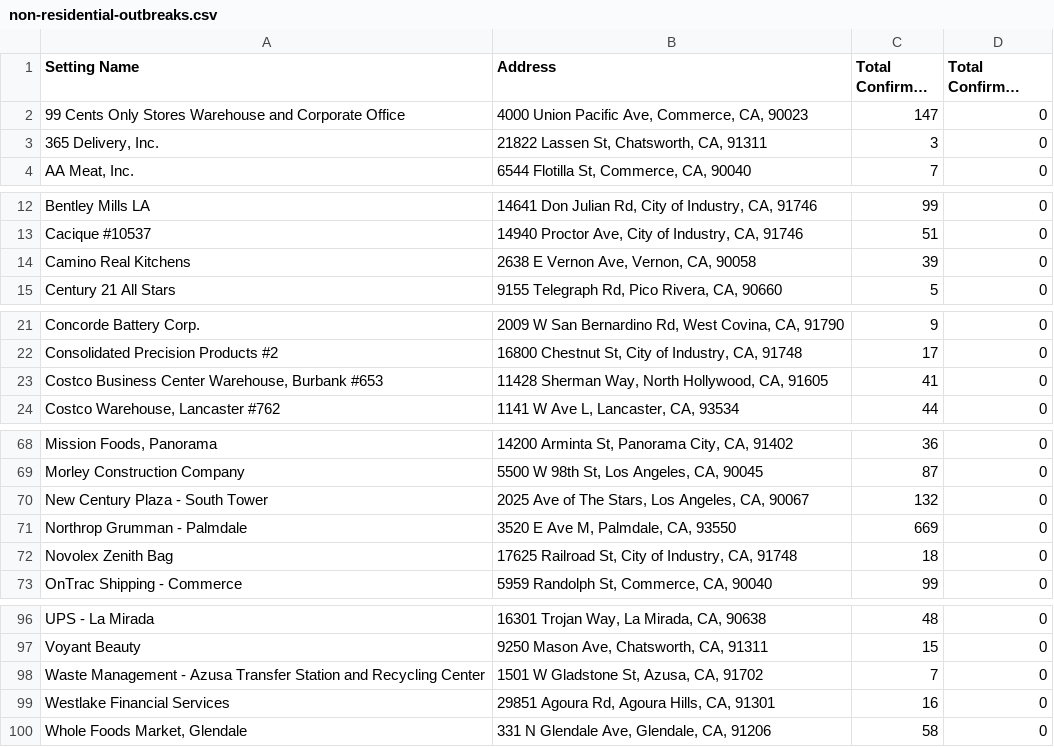
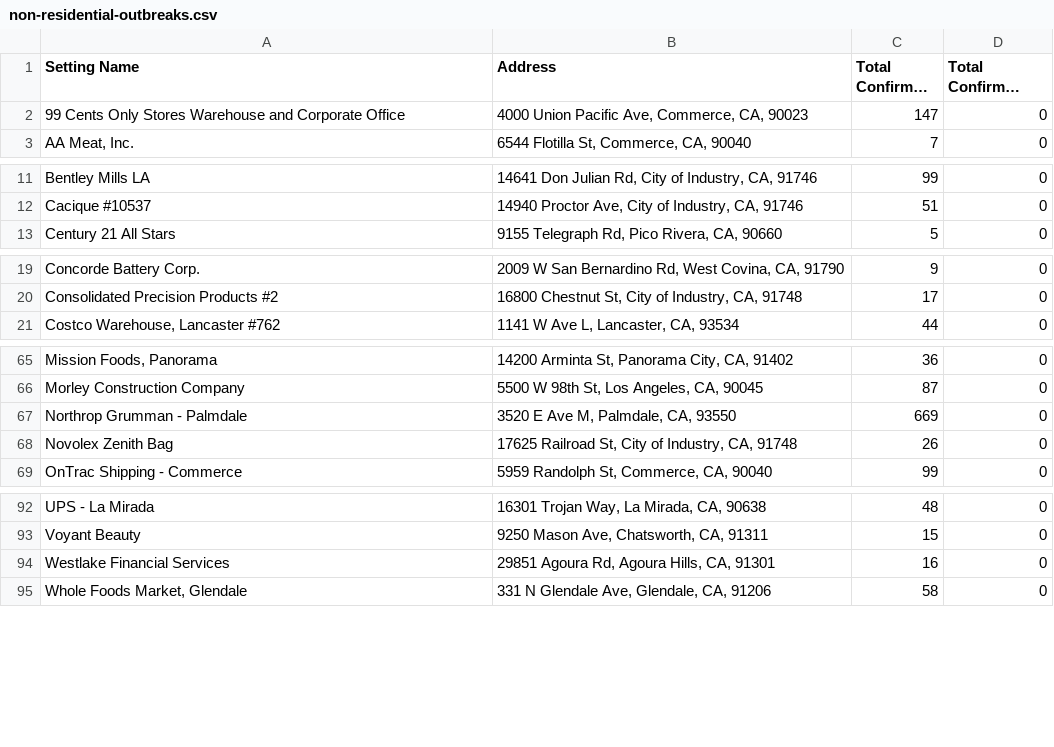
Before and after one commit to xander-hirsch/lac_covid19, a CSV file: docs/live/non-residential-outbreaks.csv, drawn as a sheet; only a part is shown, gaps mark what is left out; long unchanged cells end in …; removed rows and columns are numbered as before the commit, all else as after; the diff covers the shown part only; the diff names each change by its address in the sheet, - before the commit and + after, or states it on an @@ line.

Commit message:
Functionality to manually specify CSA daily data

```diff
--- a/docs/live/non-residential-outbreaks.csv
+++ b/docs/live/non-residential-outbreaks.csv
-row 3: 365 Delivery, Inc. | 21822 Lassen St, Chatsworth, CA, 91311 | 3 | 0
-row 14: Camino Real Kitchens | 2638 E Vernon Ave, Vernon, CA, 90058 | 39 | 0
-row 23: Costco Business Center Warehouse, Burbank #653 | 11428 Sherman Way, North Hollywood, CA, 91605 | 41 | 0
-row 70: New Century Plaza - South Tower | 2025 Ave of The Stars, Los Angeles, CA, 90067 | 132 | 0
-C68 (Total Confirmed Staff): 18
+C68 (Total Confirmed Staff): 26
-row 98: Waste Management - Azusa Transfer Station and Recycling Center | 1501 W Gladstone St, Azusa, CA, 91702 | 7 | 0
```
Also changed, not shown: 3 edited cells elsewhere in this file, docs/live/education-outbreaks.csv, docs/live/residential-outbreaks.csv, 12 other files.
